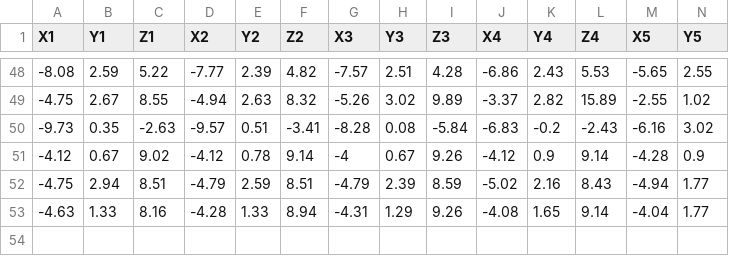
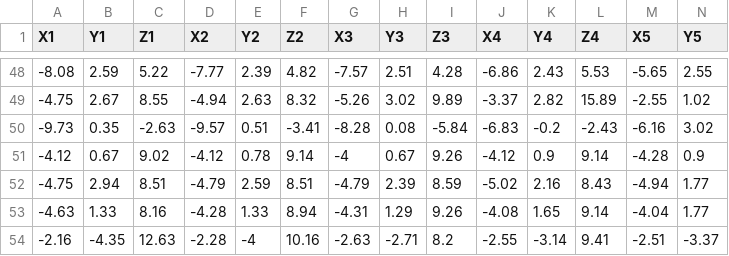
Before and after one commit to Bennacy/Connected-Home, a CSV file: Assets/predict.csv, drawn as a sheet; only a part is shown, gaps mark what is left out; rows hold the shown columns only; the diff names each change by its address in the sheet, - before the commit and + after, or states it on an @@ line.

Commit message:
Added more training data

```diff
--- a/Assets/predict.csv
+++ b/Assets/predict.csv
+row 54: -2.16 | -4.35 | 12.63 | -2.28 | -4 | 10.16 | -2.63 | -2.71 | 8.2 | -2.55 | -3.14 | 9.41 | -2.51 | -3.37
```
Also changed, not shown: 6 other files.
